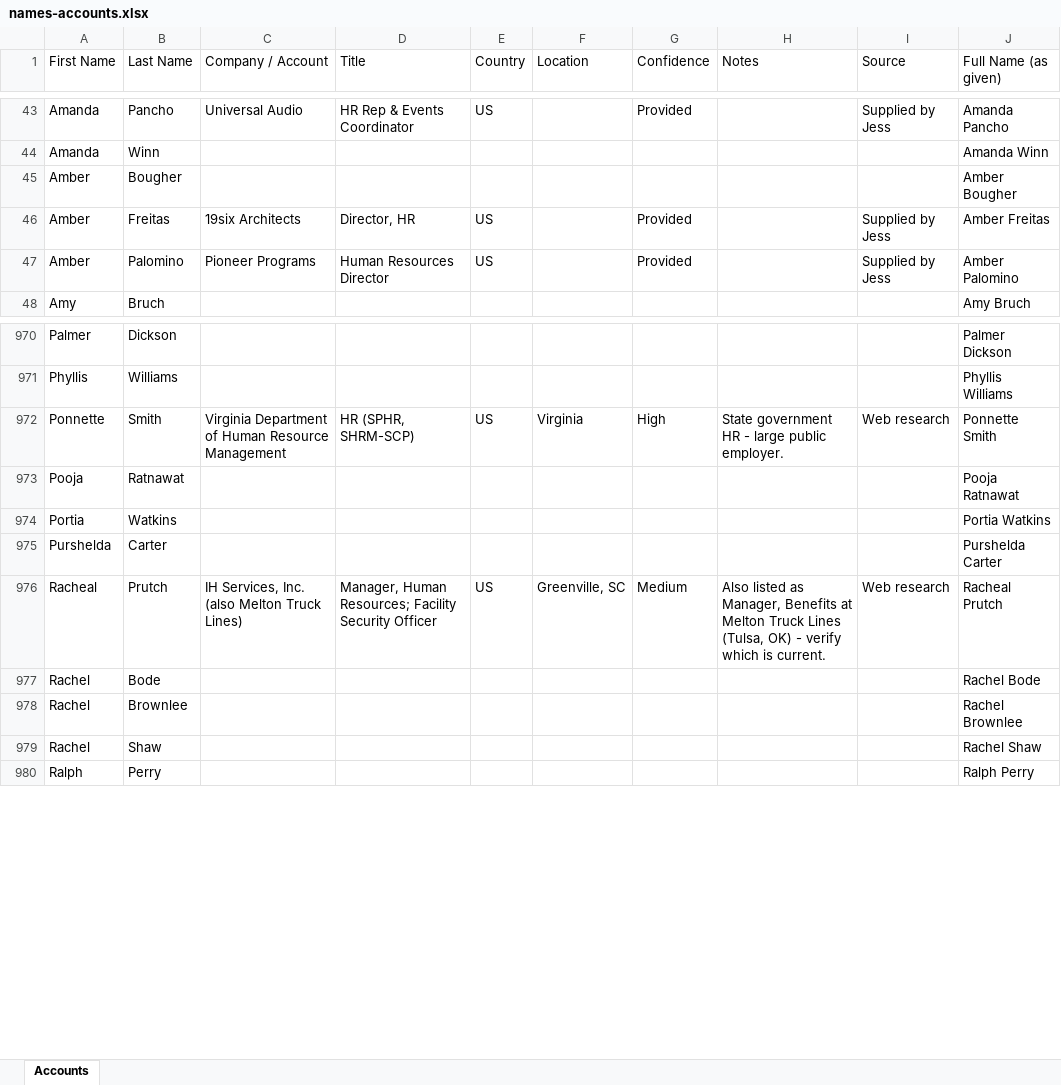
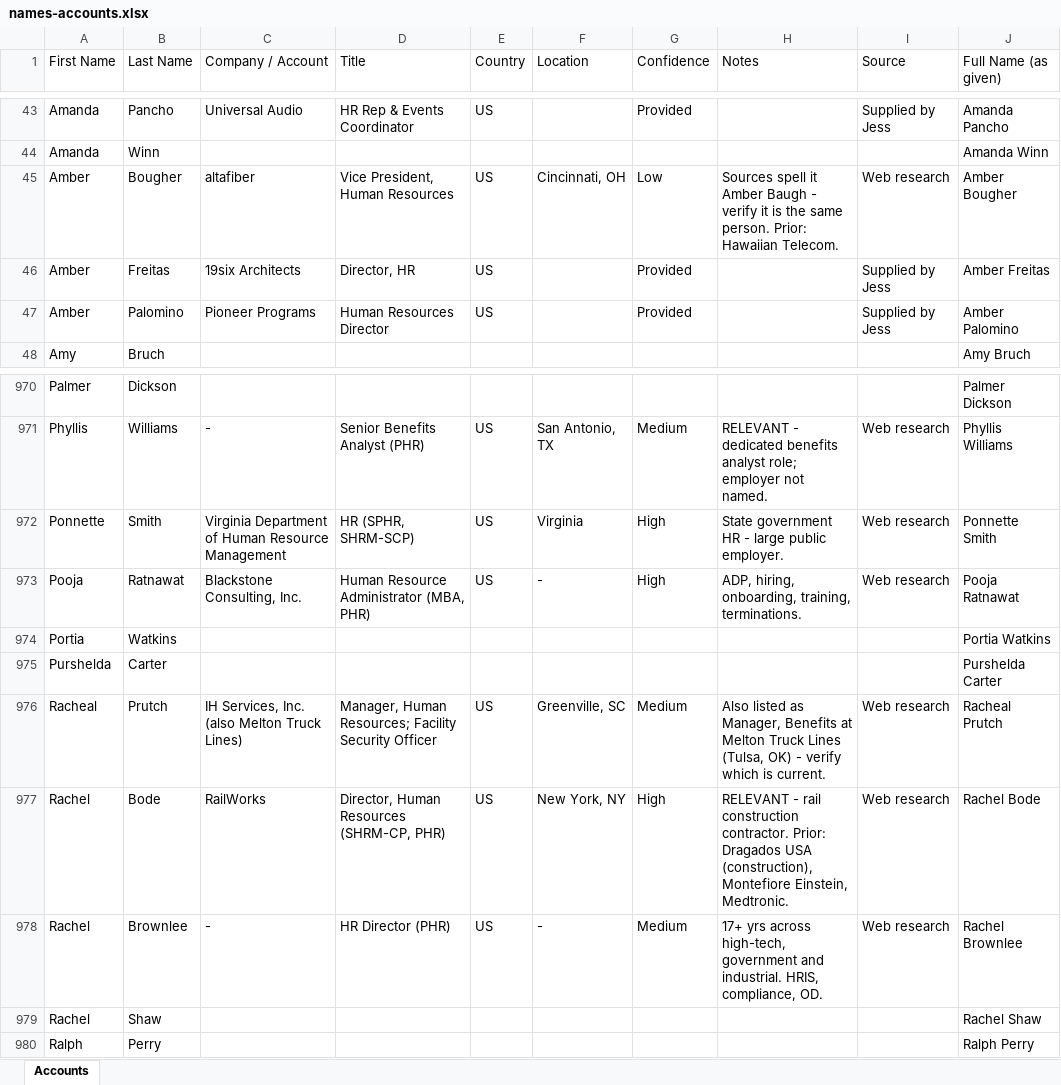
Before and after one commit to aderjess-max/Carietti, an Excel workbook: pipeline/names-accounts.xlsx, sheet Accounts, drawn as a sheet; only a part is shown, gaps mark what is left out; values as stored, in another font and other column widths than the file's, no cell formats; the diff covers the shown part only; the diff names each change by its address in the sheet, - before the commit and + after, or states it on an @@ line.

```diff
--- a/pipeline/names-accounts.xlsx (sheet Accounts)
+++ b/pipeline/names-accounts.xlsx (sheet Accounts)
-C45 (Company / Account): (empty)
+C45 (Company / Account): altafiber
-D45 (Title): (empty)
+D45 (Title): Vice President, Human Resources
-E45 (Country): (empty)
+E45 (Country): US
-F45 (Location): (empty)
+F45 (Location): Cincinnati, OH
-G45 (Confidence): (empty)
+G45 (Confidence): Low
-H45 (Notes): (empty)
+H45 (Notes): Sources spell it Amber Baugh - verify it is the same person. Prior: Hawaiian Telecom.
-I45 (Source): (empty)
+I45 (Source): Web research
-C971 (Company / Account): (empty)
+C971 (Company / Account): -
-D971 (Title): (empty)
+D971 (Title): Senior Benefits Analyst (PHR)
-E971 (Country): (empty)
+E971 (Country): US
-F971 (Location): (empty)
+F971 (Location): San Antonio, TX
-G971 (Confidence): (empty)
+G971 (Confidence): Medium
-H971 (Notes): (empty)
+H971 (Notes): RELEVANT - dedicated benefits analyst role; employer not named.
-I971 (Source): (empty)
+I971 (Source): Web research
-C973 (Company / Account): (empty)
+C973 (Company / Account): Blackstone Consulting, Inc.
-D973 (Title): (empty)
+D973 (Title): Human Resource Administrator (MBA, PHR)
-E973 (Country): (empty)
+E973 (Country): US
-F973 (Location): (empty)
+F973 (Location): -
-G973 (Confidence): (empty)
+G973 (Confidence): High
-H973 (Notes): (empty)
+H973 (Notes): ADP, hiring, onboarding, training, terminations.
-I973 (Source): (empty)
+I973 (Source): Web research
-C977 (Company / Account): (empty)
+C977 (Company / Account): RailWorks
-D977 (Title): (empty)
+D977 (Title): Director, Human Resources (SHRM-CP, PHR)
-E977:E978 (Country): (empty)
+E977:E978 (Country): US
-F977 (Location): (empty)
+F977 (Location): New York, NY
-G977 (Confidence): (empty)
+G977 (Confidence): High
-H977 (Notes): (empty)
+H977 (Notes): RELEVANT - rail construction contractor. Prior: Dragados USA (construction), Montefiore Einstein, Medtronic.
-I977:I978 (Source): (empty)
+I977:I978 (Source): Web research
-C978 (Company / Account): (empty)
+C978 (Company / Account): -
-D978 (Title): (empty)
+D978 (Title): HR Director (PHR)
-F978 (Location): (empty)
+F978 (Location): -
-G978 (Confidence): (empty)
+G978 (Confidence): Medium
-H978 (Notes): (empty)
+H978 (Notes): 17+ yrs across high-tech, government and industrial. HRIS, compliance, OD.
```
Also changed, not shown: 1285 edited cells elsewhere in this sheet, cell formats, 1 other file.
